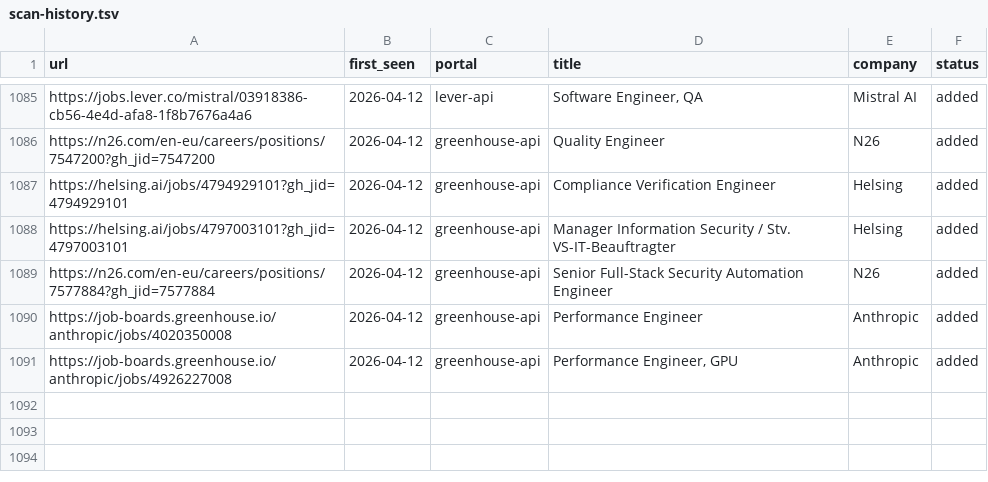
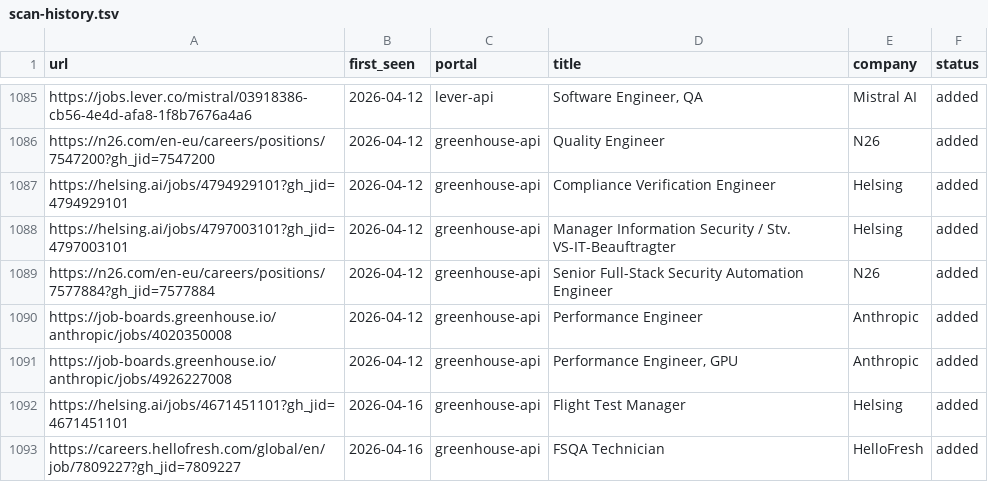
Before and after one commit to akashRoot1/career-ops, a TSV file: data/scan-history.tsv, drawn as a sheet; only a part is shown, gaps mark what is left out.

```diff
--- a/data/scan-history.tsv
+++ b/data/scan-history.tsv
@@ -1091 +1091,3 @@ https://job-boards.greenhouse.io/anthropic/jobs/4020350008	2026-04-12	greenhouse
 https://job-boards.greenhouse.io/anthropic/jobs/4926227008	2026-04-12	greenhouse-api	Performance Engineer, GPU	Anthropic	added
+https://helsing.ai/jobs/4671451101?gh_jid=4671451101	2026-04-16	greenhouse-api	Flight Test Manager 	Helsing	added
+https://careers.hellofresh.com/global/en/job/7809227?gh_jid=7809227	2026-04-16	greenhouse-api	FSQA Technician	HelloFresh	added
```
Also changed, not shown: 1 other file.
